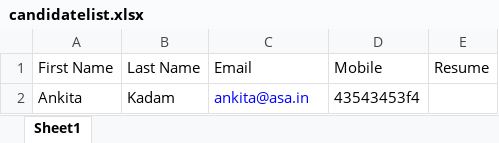
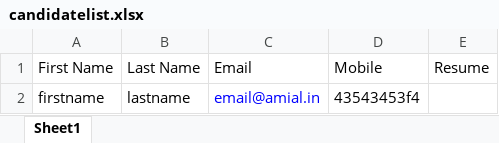
Before and after one commit to pkyad/kloud, an Excel workbook: static_shared/candidatelist.xlsx, sheet Sheet1, drawn as a sheet; values as stored, in another font and other column widths than the file's, no borders; removed rows and columns are numbered as before the commit, all else as after; the diff names each change by its address in the sheet, - before the commit and + after, or states it on an @@ line.

```diff
--- a/static_shared/candidatelist.xlsx (sheet Sheet1)
+++ b/static_shared/candidatelist.xlsx (sheet Sheet1)
-row 2: Ankita | Kadam | ankita@asa.in | 43543453f4
+row 2: firstname | lastname | email@amial.in | 43543453f4
```
Also changed, not shown: 23 other files.
